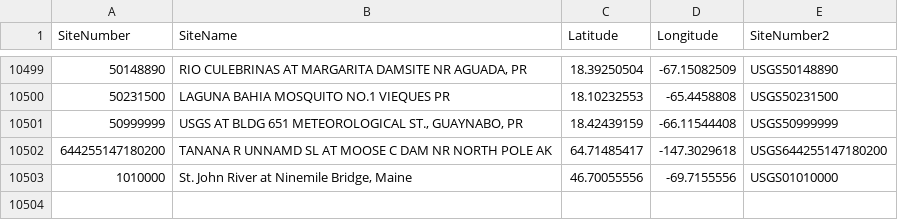
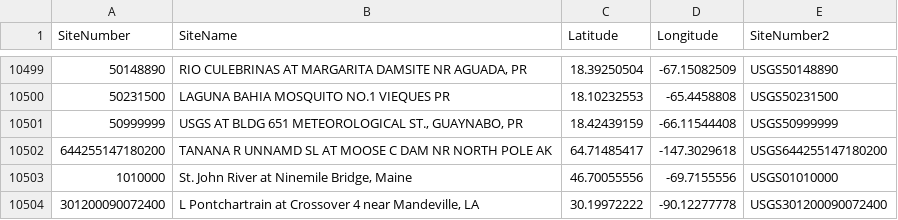
Before and after one commit to zcobell/MetOceanViewer, a CSV file: libraries/libmetocean/data/usgs_stations.csv, drawn as a sheet; only a part is shown, gaps mark what is left out; the diff names each change by its address in the sheet, - before the commit and + after, or states it on an @@ line.

Commit message:
Adding USGS station in Lk. Pontchartrain

```diff
--- a/libraries/libmetocean/data/usgs_stations.csv
+++ b/libraries/libmetocean/data/usgs_stations.csv
+row 10504: 301200090072400 | L Pontchartrain at Crossover 4 near Mandeville, LA | 30.19972222 | -90.12277778 | USGS301200090072400
```
